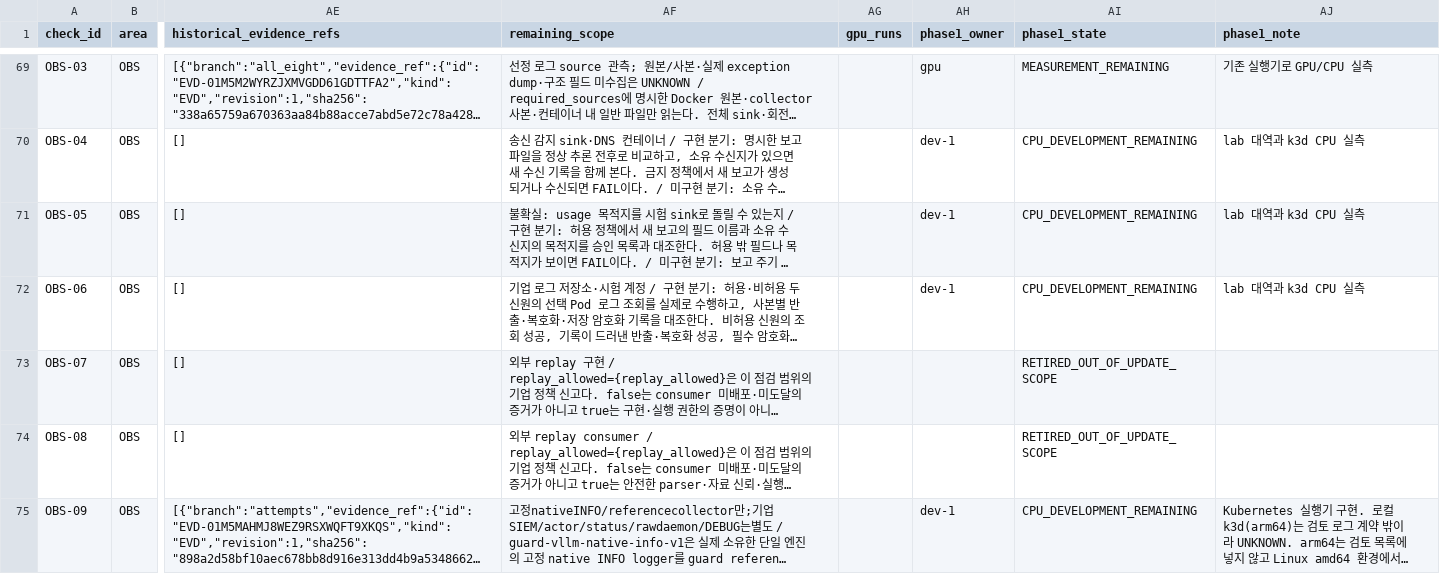
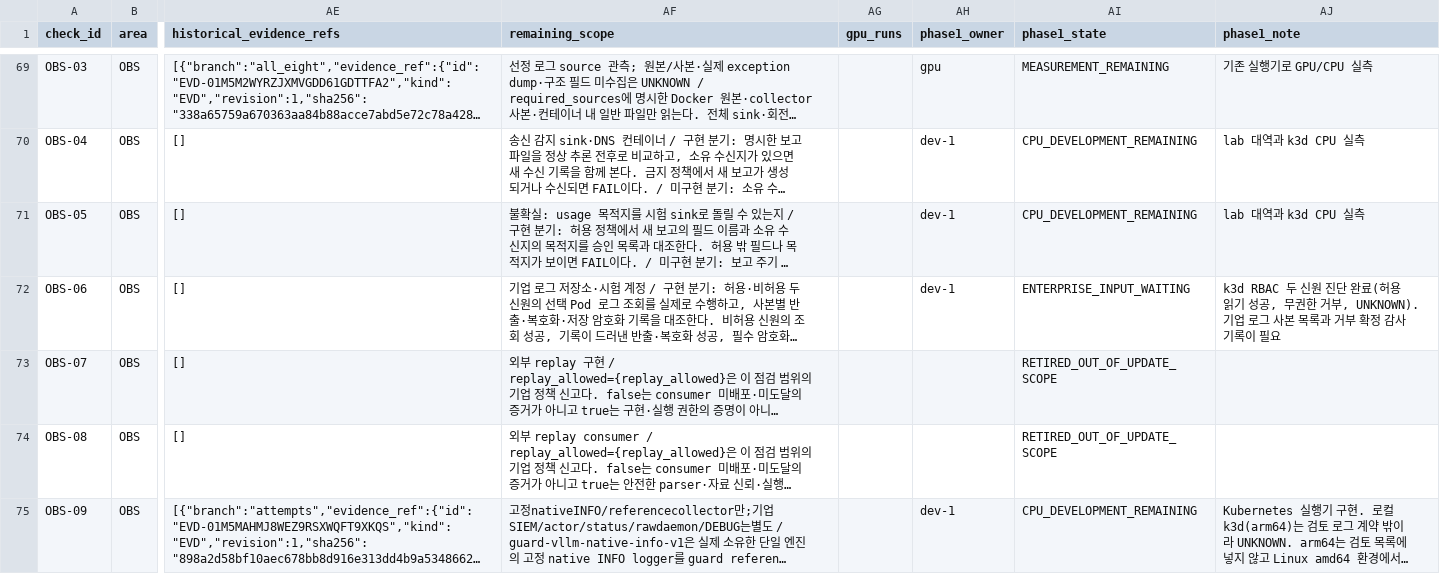
Before and after one commit to dohashelby/byul, a CSV file: update/docs/checklist_validation_status.csv, drawn as a sheet; only a part is shown, gaps mark what is left out; long unchanged cells end in …; the diff names each change by its address in the sheet, - before the commit and + after, or states it on an @@ line.

```diff
--- a/update/docs/checklist_validation_status.csv
+++ b/update/docs/checklist_validation_status.csv
-AI72 (phase1_state): CPU_DEVELOPMENT_REMAINING
+AI72 (phase1_state): ENTERPRISE_INPUT_WAITING
-AJ72 (phase1_note): lab 대역과 k3d CPU 실측
+AJ72 (phase1_note): k3d RBAC 두 신원 진단 완료(허용 읽기 성공, 무권한 거부, UNKNOWN). 기업 로그 사본 목록과 거부 확정 감사 기록이 필요
```
Also changed, not shown: 5 other files.
